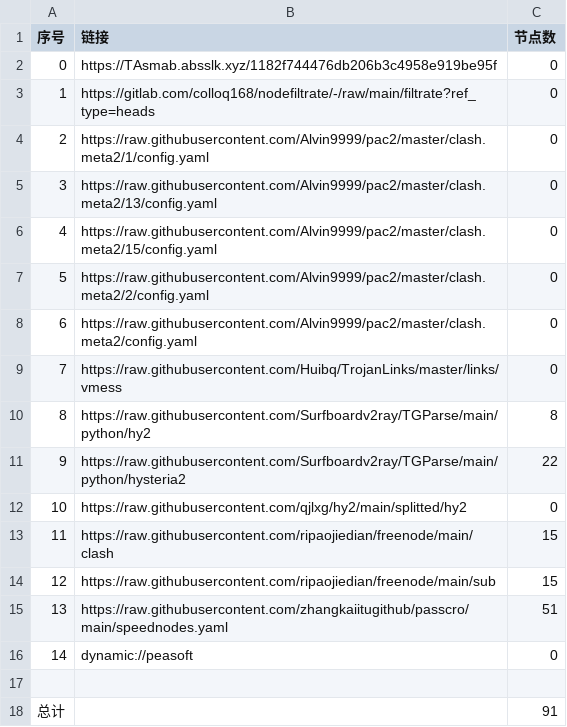
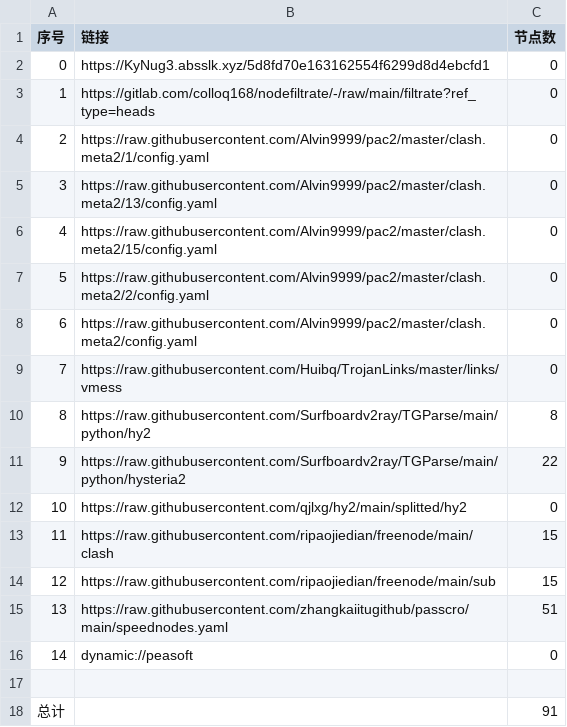
Before and after one commit to suanxidanian/AutoMergePublicNodes, a CSV file: list_result.csv, drawn as a sheet.

```diff
--- a/list_result.csv
+++ b/list_result.csv
@@ -1,3 +1,3 @@
 序号,链接,节点数
-0,https://TAsmab.absslk.xyz/1182f744476db206b3c4958e919be95f,0
+0,https://KyNug3.absslk.xyz/5d8fd70e163162554f6299d8d4ebcfd1,0
 1,https://gitlab.com/colloq168/nodefiltrate/-/raw/main/filtrate?ref_type=heads,0
```
Also changed, not shown: 15 other files.
